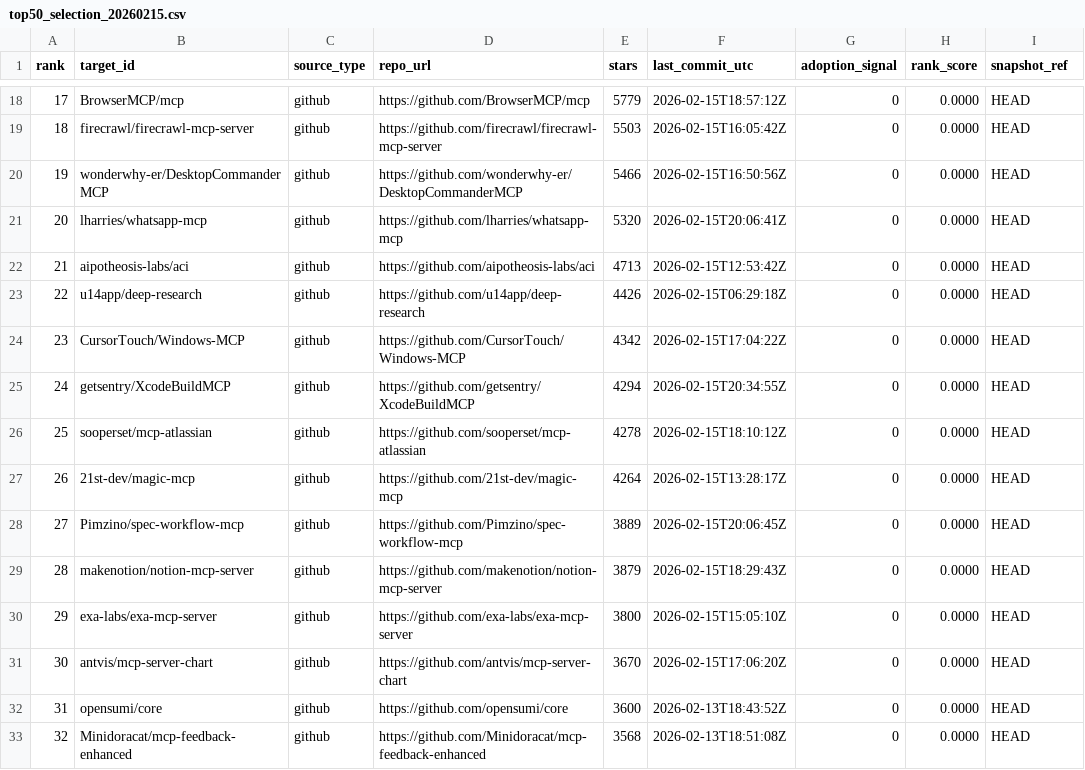
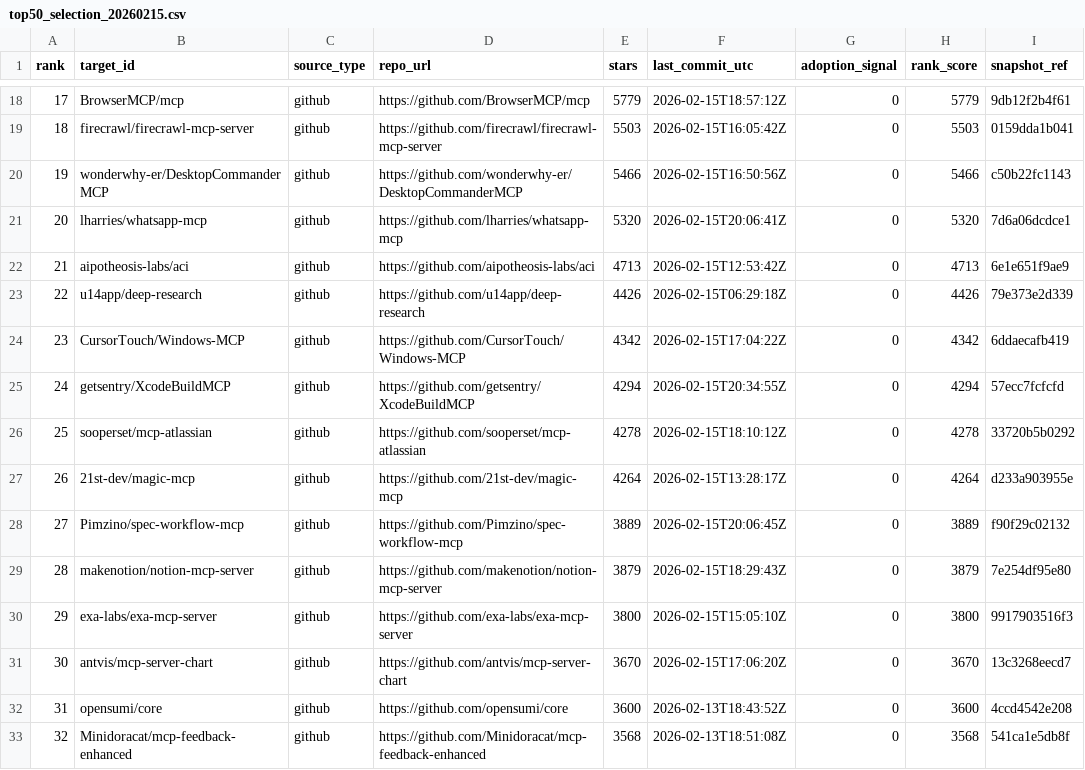
Before and after one commit to debu-sinha/agentsec, a CSV file: docs/benchmarks/top50/data/top50_selection_20260215.csv, drawn as a sheet; only a part is shown, gaps mark what is left out; the diff covers the shown part only.

```diff
--- a/docs/benchmarks/top50/data/top50_selection_20260215.csv
+++ b/docs/benchmarks/top50/data/top50_selection_20260215.csv
@@ -18,16 +18,16 @@ rank,target_id,source_type,repo_url,stars,last_commit_utc,adoption_signal,rank_s
-17,BrowserMCP/mcp,github,https://github.com/BrowserMCP/mcp,5779,2026-02-15T18:57:12Z,0,0.0000,HEAD
-18,firecrawl/firecrawl-mcp-server,github,https://github.com/firecrawl/firecrawl-mcp-server,5503,2026-02-15T16:05:42Z,0,0.0000,HEAD
-19,wonderwhy-er/DesktopCommanderMCP,github,https://github.com/wonderwhy-er/DesktopCommanderMCP,5466,2026-02-15T16:50:56Z,0,0.0000,HEAD
-20,lharries/whatsapp-mcp,github,https://github.com/lharries/whatsapp-mcp,5320,2026-02-15T20:06:41Z,0,0.0000,HEAD
-21,aipotheosis-labs/aci,github,https://github.com/aipotheosis-labs/aci,4713,2026-02-15T12:53:42Z,0,0.0000,HEAD
-22,u14app/deep-research,github,https://github.com/u14app/deep-research,4426,2026-02-15T06:29:18Z,0,0.0000,HEAD
-23,CursorTouch/Windows-MCP,github,https://github.com/CursorTouch/Windows-MCP,4342,2026-02-15T17:04:22Z,0,0.0000,HEAD
-24,getsentry/XcodeBuildMCP,github,https://github.com/getsentry/XcodeBuildMCP,4294,2026-02-15T20:34:55Z,0,0.0000,HEAD
-25,sooperset/mcp-atlassian,github,https://github.com/sooperset/mcp-atlassian,4278,2026-02-15T18:10:12Z,0,0.0000,HEAD
-26,21st-dev/magic-mcp,github,https://github.com/21st-dev/magic-mcp,4264,2026-02-15T13:28:17Z,0,0.0000,HEAD
-27,Pimzino/spec-workflow-mcp,github,https://github.com/Pimzino/spec-workflow-mcp,3889,2026-02-15T20:06:45Z,0,0.0000,HEAD
-28,makenotion/notion-mcp-server,github,https://github.com/makenotion/notion-mcp-server,3879,2026-02-15T18:29:43Z,0,0.0000,HEAD
-29,exa-labs/exa-mcp-server,github,https://github.com/exa-labs/exa-mcp-server,3800,2026-02-15T15:05:10Z,0,0.0000,HEAD
-30,antvis/mcp-server-chart,github,https://github.com/antvis/mcp-server-chart,3670,2026-02-15T17:06:20Z,0,0.0000,HEAD
-31,opensumi/core,github,https://github.com/opensumi/core,3600,2026-02-13T18:43:52Z,0,0.0000,HEAD
-32,Minidoracat/mcp-feedback-enhanced,github,https://github.com/Minidoracat/mcp-feedback-enhanced,3568,2026-02-13T18:51:08Z,0,0.0000,HEAD
+"17","BrowserMCP/mcp","github","https://github.com/BrowserMCP/mcp","5779","2026-02-15T18:57:12Z","0","5779","9db12f2b4f61"
+"18","firecrawl/firecrawl-mcp-server","github","https://github.com/firecrawl/firecrawl-mcp-server","5503","2026-02-15T16:05:42Z","0","5503","0159dda1b041"
+"19","wonderwhy-er/DesktopCommanderMCP","github","https://github.com/wonderwhy-er/DesktopCommanderMCP","5466","2026-02-15T16:50:56Z","0","5466","c50b22fc1143"
+"20","lharries/whatsapp-mcp","github","https://github.com/lharries/whatsapp-mcp","5320","2026-02-15T20:06:41Z","0","5320","7d6a06dcdce1"
+"21","aipotheosis-labs/aci","github","https://github.com/aipotheosis-labs/aci","4713","2026-02-15T12:53:42Z","0","4713","6e1e651f9ae9"
+"22","u14app/deep-research","github","https://github.com/u14app/deep-research","4426","2026-02-15T06:29:18Z","0","4426","79e373e2d339"
+"23","CursorTouch/Windows-MCP","github","https://github.com/CursorTouch/Windows-MCP","4342","2026-02-15T17:04:22Z","0","4342","6ddaecafb419"
+"24","getsentry/XcodeBuildMCP","github","https://github.com/getsentry/XcodeBuildMCP","4294","2026-02-15T20:34:55Z","0","4294","57ecc7fcfcfd"
+"25","sooperset/mcp-atlassian","github","https://github.com/sooperset/mcp-atlassian","4278","2026-02-15T18:10:12Z","0","4278","33720b5b0292"
+"26","21st-dev/magic-mcp","github","https://github.com/21st-dev/magic-mcp","4264","2026-02-15T13:28:17Z","0","4264","d233a903955e"
+"27","Pimzino/spec-workflow-mcp","github","https://github.com/Pimzino/spec-workflow-mcp","3889","2026-02-15T20:06:45Z","0","3889","f90f29c02132"
+"28","makenotion/notion-mcp-server","github","https://github.com/makenotion/notion-mcp-server","3879","2026-02-15T18:29:43Z","0","3879","7e254df95e80"
+"29","exa-labs/exa-mcp-server","github","https://github.com/exa-labs/exa-mcp-server","3800","2026-02-15T15:05:10Z","0","3800","9917903516f3"
+"30","antvis/mcp-server-chart","github","https://github.com/antvis/mcp-server-chart","3670","2026-02-15T17:06:20Z","0","3670","13c3268eecd7"
+"31","opensumi/core","github","https://github.com/opensumi/core","3600","2026-02-13T18:43:52Z","0","3600","4ccd4542e208"
+"32","Minidoracat/mcp-feedback-enhanced","github","https://github.com/Minidoracat/mcp-feedback-enhanced","3568","2026-02-13T18:51:08Z","0","3568","541ca1e5db8f"
```
Also changed, not shown: 66 edited cells elsewhere in this file, 3 other files.
